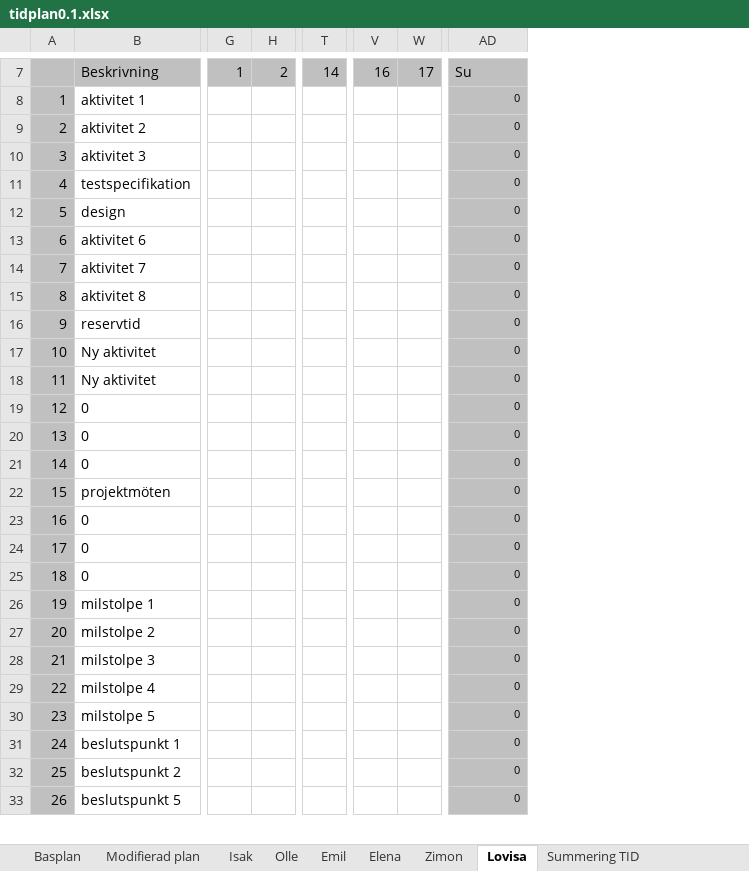
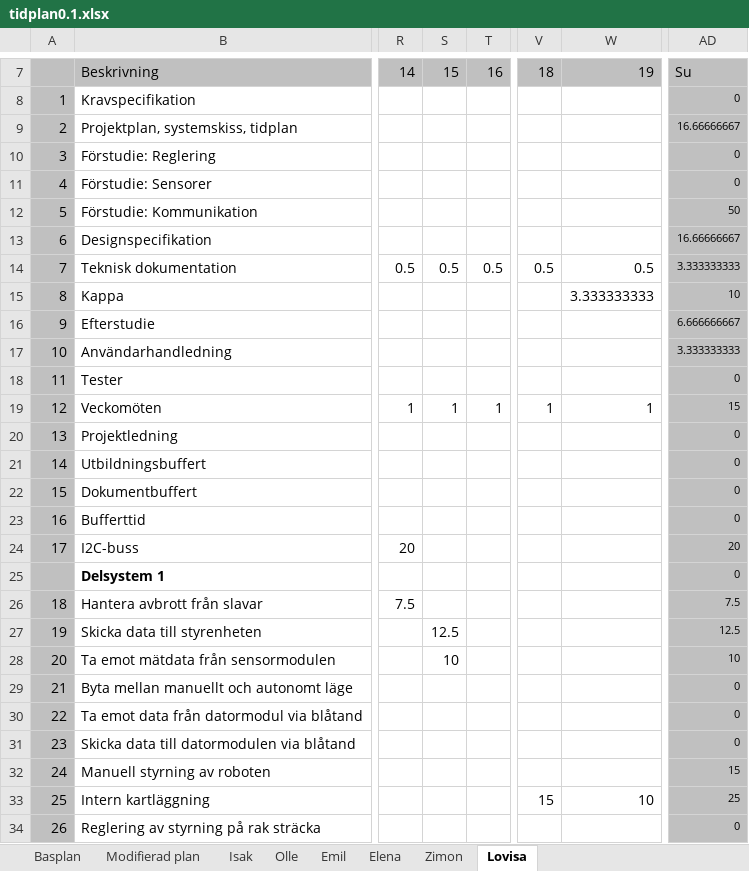
Before and after one commit to ollehu/TSEA56-Grupp-4, an Excel workbook: Dokumentation/Tidplan/tidplan0.1.xlsx, sheet Lovisa, drawn as a sheet; only a part is shown, gaps mark what is left out; values as stored, in another font and other column widths than the file's, no borders; conditional formats not drawn; removed rows and columns are numbered as before the commit, all else as after; rows hold the shown columns only; the diff covers the shown part only; the diff names each change by its address in the sheet, - before the commit and + after, or states it on an @@ line.

Commit message:
ändrat lite i systemskiss

```diff
--- a/Dokumentation/Tidplan/tidplan0.1.xlsx (sheet Lovisa)
+++ b/Dokumentation/Tidplan/tidplan0.1.xlsx (sheet Lovisa)
-sheet tab: Summering TID
-column B, rows 7-8: Beskrivning | aktivitet 1; rows 10-11: aktivitet 3 | testspecifikation; rows 15-18: aktivitet 8 | reservtid | Ny aktivitet | Ny aktivitet; rows 20-33: 0 | 0 | projektmöten | 0 | 0 | 0 | milstolpe 1 | milstolpe 2 | milstolpe 3 | milstolpe 4 | milstolpe 5 | beslutspunkt 1 | beslutspunkt 2 | beslutspunkt 5
+column B, rows 7-8: Beskrivning | Kravspecifikation; rows 10-11: Förstudie: Reglering | Förstudie: Sensorer; rows 15-18: Kappa | Efterstudie | Användarhandledning | Tester; rows 20-24: Projektledning | Utbildningsbuffert | Dokumentbuffert | Bufferttid | I2C-buss; rows 26-34: Hantera avbrott från slavar | Skicka data till styrenheten | Ta emot mätdata från sensormodulen | Byta mellan manuellt och autonomt läge | Ta emot data från datormodul via blåtand | Skicka data till datormodulen via blåtand | Manuell styrning av roboten | Intern kartläggning | Reglering av styrning på rak sträcka
-column G, row 7: 1
-column H, row 7: 2
-column T, row 7: 14
+column R, row 7: 14; row 24: 20; row 26: 7.5
+column S, row 7: 15; rows 27-28: 12.5 | 10
+column T, row 7: 16
-column V, row 7: 16
-column W, row 7: 17
+column V, row 7: 18; row 33: 15
+column W, row 7: 19; row 15: 3.333333333; row 33: 10
-row 9: 2 | aktivitet 2 |  |  |  |  |  | 0
+row 9: 2 | Projektplan, systemskiss, tidplan |  |  |  |  |  | 16.66666667
-row 12: 5 | design |  |  |  |  |  | 0
-row 13: 6 | aktivitet 6 |  |  |  |  |  | 0
-row 14: 7 | aktivitet 7 |  |  |  |  |  | 0
+row 12: 5 | Förstudie: Kommunikation |  |  |  |  |  | 50
+row 13: 6 | Designspecifikation |  |  |  |  |  | 16.66666667
+row 14: 7 | Teknisk dokumentation | 0.5 | 0.5 | 0.5 | 0.5 | 0.5 | 3.333333333
-AD15: 0
+AD15: 10
-AD16: 0
+AD16: 6.666666667
-AD17: 0
+AD17: 3.333333333
-row 19: 12 | 0 |  |  |  |  |  | 0
+row 19: 12 | Veckomöten | 1 | 1 | 1 | 1 | 1 | 15
-AD24: 0
+AD24: 20
+row 25:  | Delsystem 1 |  |  |  |  |  | 0
-AD26: 0
+AD26: 7.5
-AD27: 0
+AD27: 12.5
-AD28: 0
+AD28: 10
-AD32: 0
+AD32: 15
-AD33: 0
+AD33: 25
```
Also changed, not shown: 4 added rows, 5 removed rows, 3 added columns, 2 removed columns, 38 edited cells and merged cells elsewhere in this sheet, sheet Modifierad plan, sheet Basplan, sheet Isak, sheet Elena, sheet Zimon, sheet Emil, 1 more sheet, formulas that keep their value, 2 other files.
